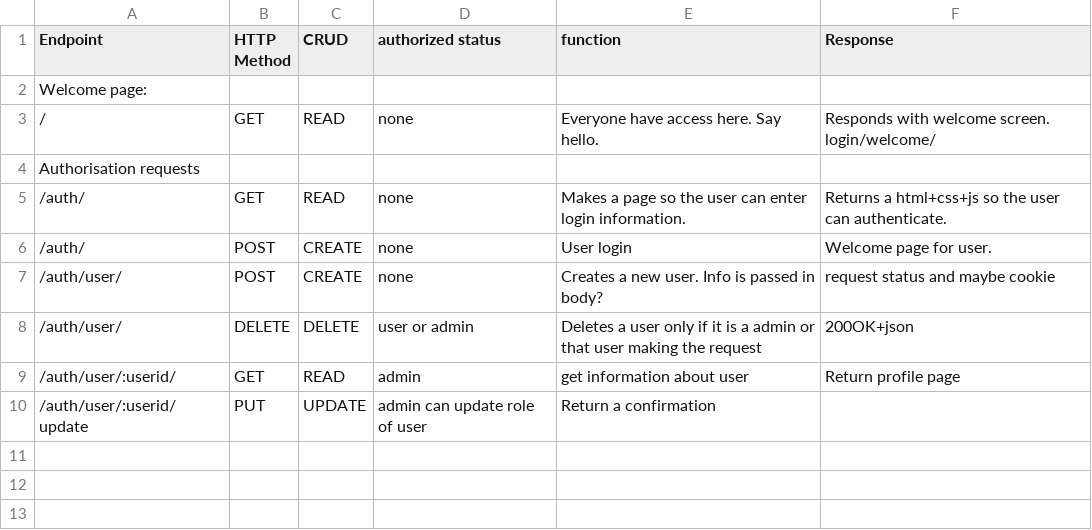
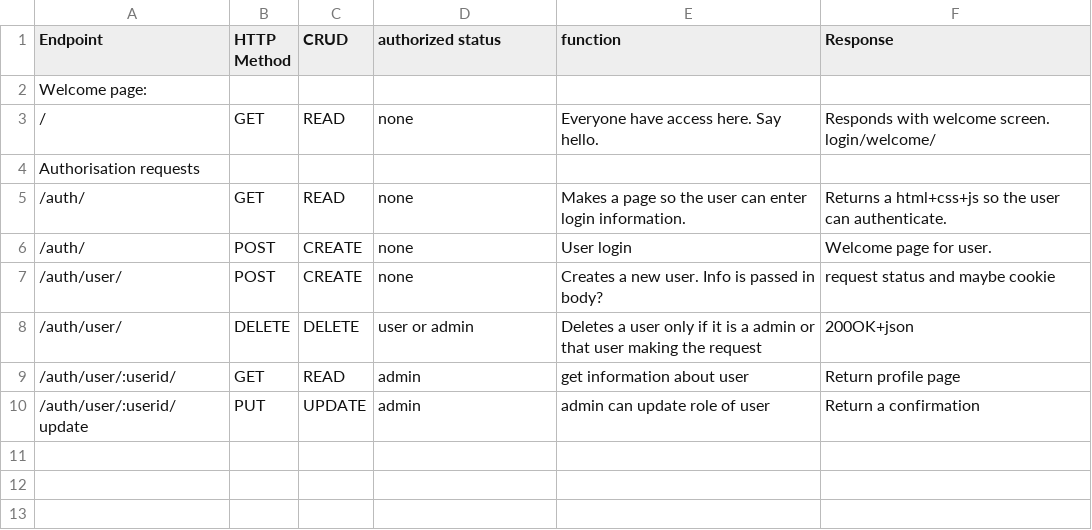
Before and after one commit to Ellestad1995/On_the_Line_Forum, a CSV file: endpoints.csv, drawn as a sheet; only a part is shown.

Commit message:
Update endpoints.csv
:(

```diff
--- a/endpoints.csv
+++ b/endpoints.csv
@@ -9,3 +9,3 @@ Authorisation requests,,,,,
 /auth/user/:userid/,GET, READ, admin , get information about user, Return profile page
-/auth/user/:userid/update,PUT, UPDATE, admin can update role of user, Return a confirmation
+/auth/user/:userid/update,PUT, UPDATE, admin, admin can update role of user, Return a confirmation
 
```
